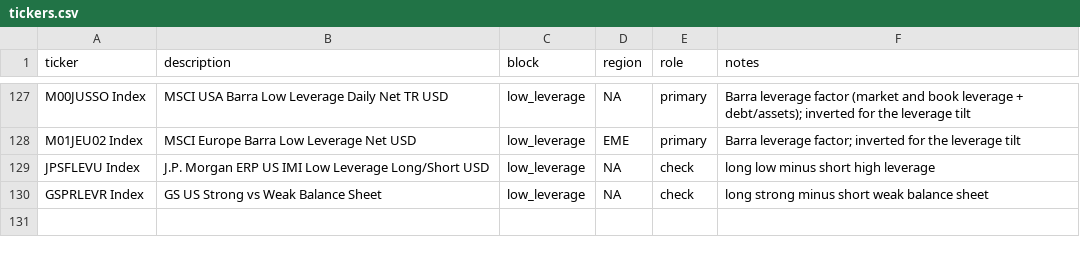
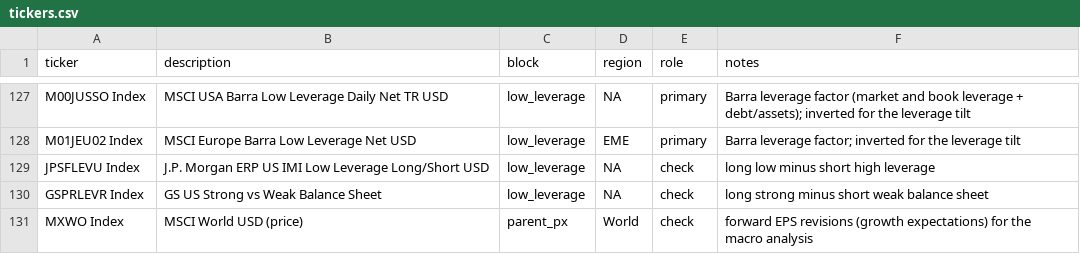
Before and after one commit to su198-hub/pe-factor-proxy, a CSV file: config/tickers.csv, drawn as a sheet; only a part is shown, gaps mark what is left out.

```diff
--- a/config/tickers.csv
+++ b/config/tickers.csv
@@ -130 +130,2 @@ JPSFLEVU Index,J.P. Morgan ERP US IMI Low Leverage Long/Short USD,low_leverage,N
 GSPRLEVR Index,GS US Strong vs Weak Balance Sheet,low_leverage,NA,check,long strong minus short weak balance sheet
+MXWO Index,MSCI World USD (price),parent_px,World,check,forward EPS revisions (growth expectations) for the macro analysis
```
Also changed, not shown: 8 other files.
